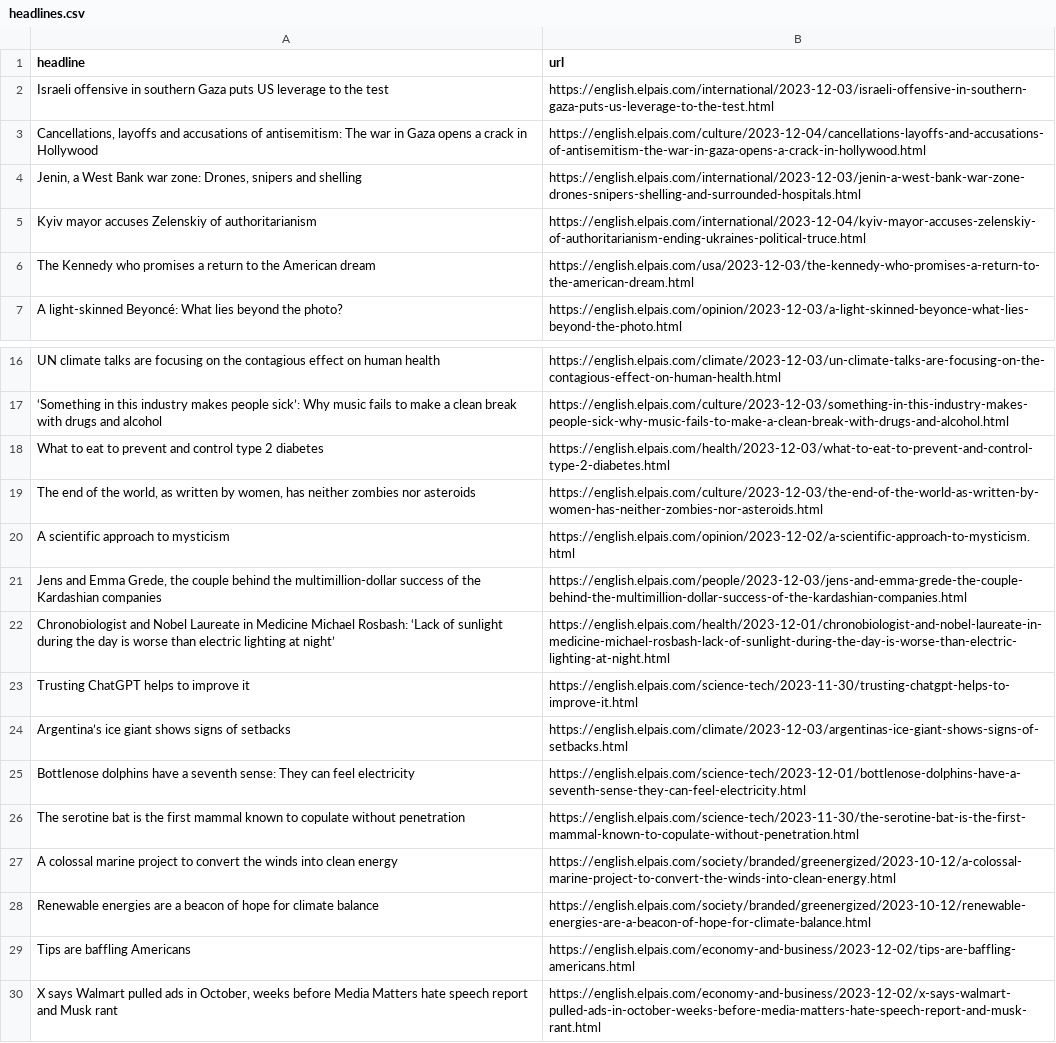
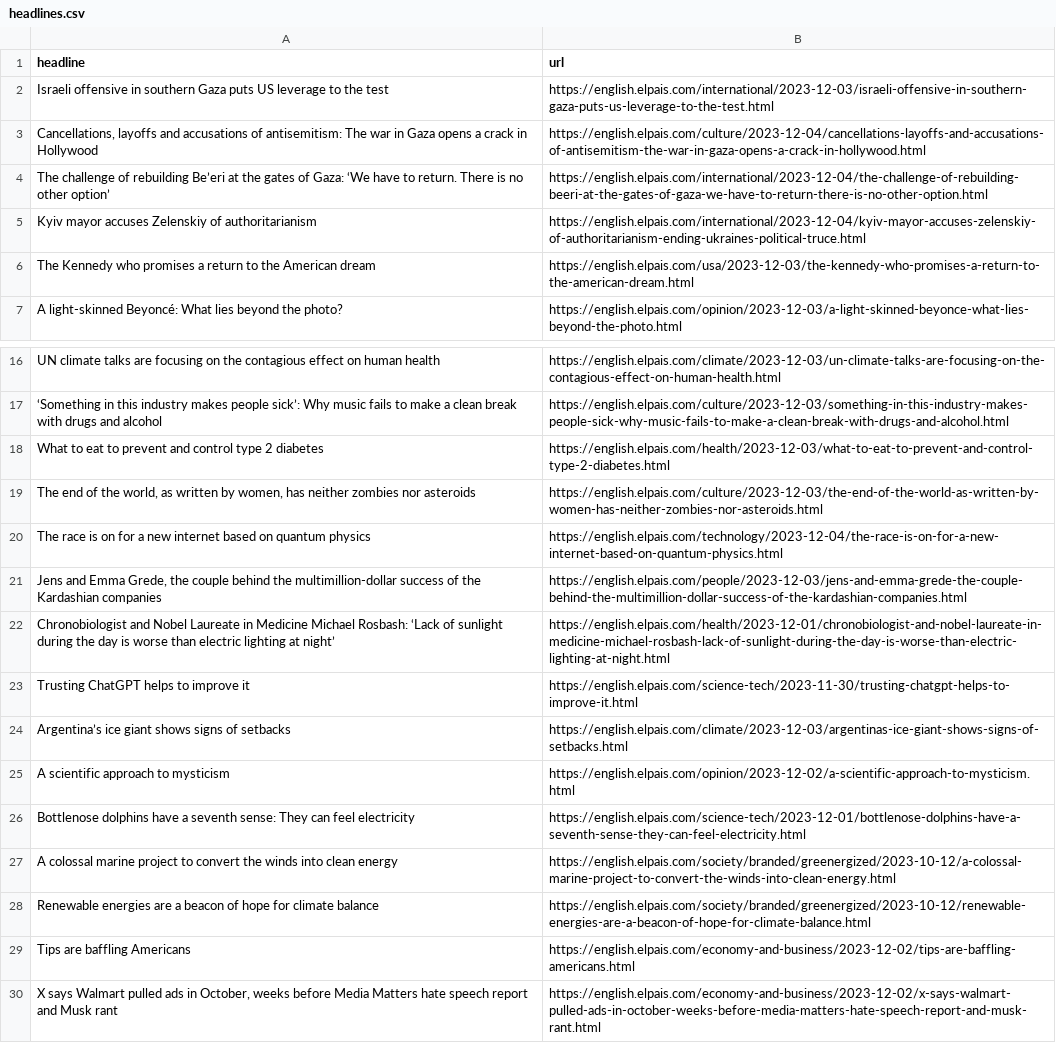
Before and after one commit to dlaiu/headlines-scraper, a CSV file: headlines.csv, drawn as a sheet; only a part is shown, gaps mark what is left out.

```diff
--- a/headlines.csv
+++ b/headlines.csv
@@ -3,3 +3,3 @@ Israeli offensive in southern Gaza puts US leverage to the test,https://english.
 "Cancellations, layoffs and accusations of antisemitism: The war in Gaza opens a crack in Hollywood",https://english.elpais.com/culture/2023-12-04/cancellations-layoffs-and-accusations-of-antisemitism-the-war-in-gaza-opens-a-crack-in-hollywood.html
-"Jenin, a West Bank war zone: Drones, snipers and shelling",https://english.elpais.com/international/2023-12-03/jenin-a-west-bank-war-zone-drones-snipers-shelling-and-surrounded-hospitals.html
+The challenge of rebuilding Be’eri at the gates of Gaza: ‘We have to return. There is no other option’,https://english.elpais.com/international/2023-12-04/the-challenge-of-rebuilding-beeri-at-the-gates-of-gaza-we-have-to-return-there-is-no-other-option.html
 Kyiv mayor accuses Zelenskiy of authoritarianism,https://english.elpais.com/international/2023-12-04/kyiv-mayor-accuses-zelenskiy-of-authoritarianism-ending-ukraines-political-truce.html
@@ -19,3 +19,3 @@ What to eat to prevent and control type 2 diabetes,https://english.elpais.com/he
 "The end of the world, as written by women, has neither zombies nor asteroids  ",https://english.elpais.com/culture/2023-12-03/the-end-of-the-world-as-written-by-women-has-neither-zombies-nor-asteroids.html
-A scientific approach to mysticism,https://english.elpais.com/opinion/2023-12-02/a-scientific-approach-to-mysticism.html
+The race is on for a new internet based on quantum physics,https://english.elpais.com/technology/2023-12-04/the-race-is-on-for-a-new-internet-based-on-quantum-physics.html
 "Jens and Emma Grede, the couple behind the multimillion-dollar success of the Kardashian companies",https://english.elpais.com/people/2023-12-03/jens-and-emma-grede-the-couple-behind-the-multimillion-dollar-success-of-the-kardashian-companies.html
@@ -24,4 +24,4 @@ Trusting ChatGPT helps to improve it,https://english.elpais.com/science-tech/202
 Argentina’s ice giant shows signs of setbacks  ,https://english.elpais.com/climate/2023-12-03/argentinas-ice-giant-shows-signs-of-setbacks.html
+A scientific approach to mysticism,https://english.elpais.com/opinion/2023-12-02/a-scientific-approach-to-mysticism.html
 Bottlenose dolphins have a seventh sense: They can feel electricity  ,https://english.elpais.com/science-tech/2023-12-01/bottlenose-dolphins-have-a-seventh-sense-they-can-feel-electricity.html
-The serotine bat is the first mammal known to copulate without penetration,https://english.elpais.com/science-tech/2023-11-30/the-serotine-bat-is-the-first-mammal-known-to-copulate-without-penetration.html
 A colossal marine project to convert the winds into clean energy,https://english.elpais.com/society/branded/greenergized/2023-10-12/a-colossal-marine-project-to-convert-the-winds-into-clean-energy.html
```
